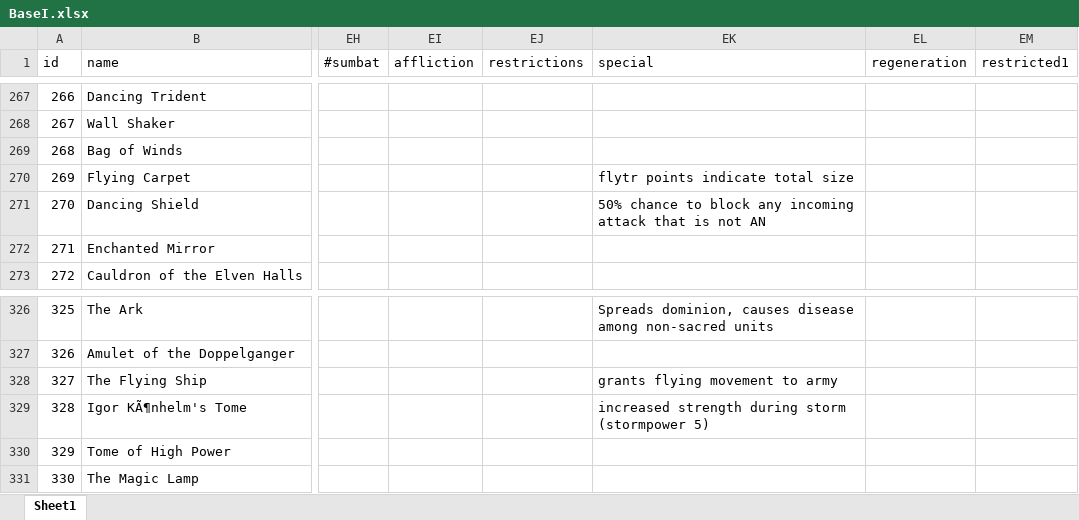
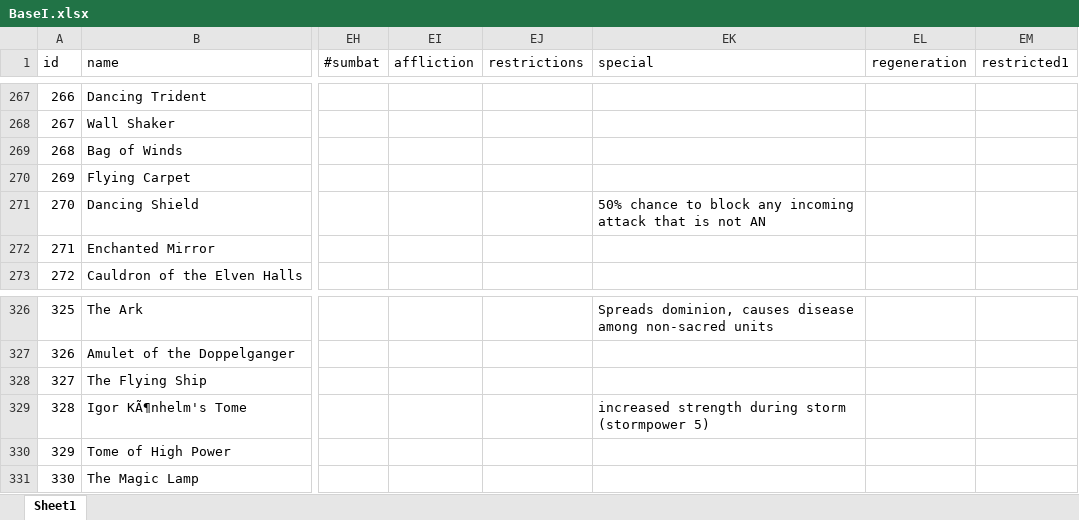
Before and after one commit to larzm42/dom4utils, an Excel workbook: BaseI.xlsx, sheet Sheet1, drawn as a sheet; only a part is shown, gaps mark what is left out; values as stored, in another font and other column widths than the file's, no borders; the diff names each change by its address in the sheet, - before the commit and + after, or states it on an @@ line.

```diff
--- a/BaseI.xlsx (sheet Sheet1)
+++ b/BaseI.xlsx (sheet Sheet1)
-EK270 (special): flytr points indicate total size
+EK270 (special): (empty)
-EK328 (special): grants flying movement to army
+EK328 (special): (empty)
```
Also changed, not shown: 6 other files.
